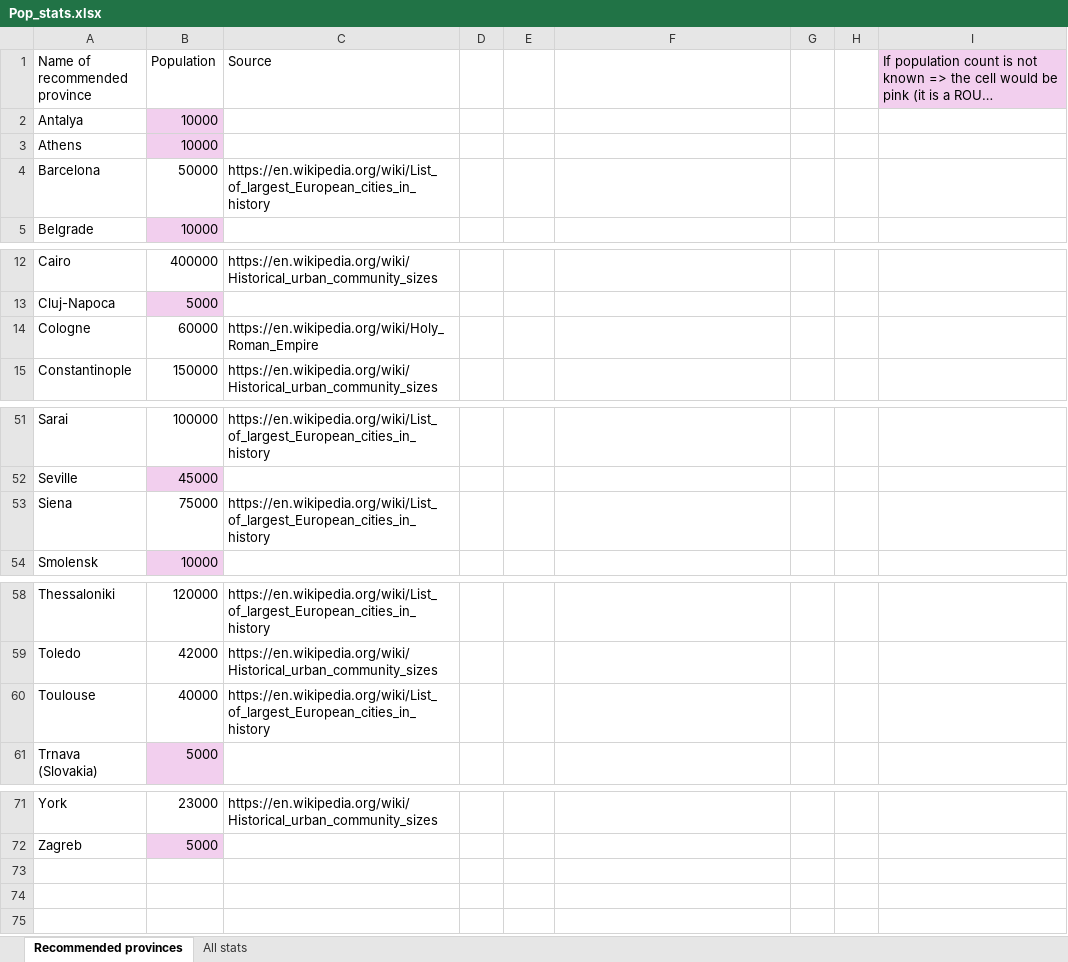
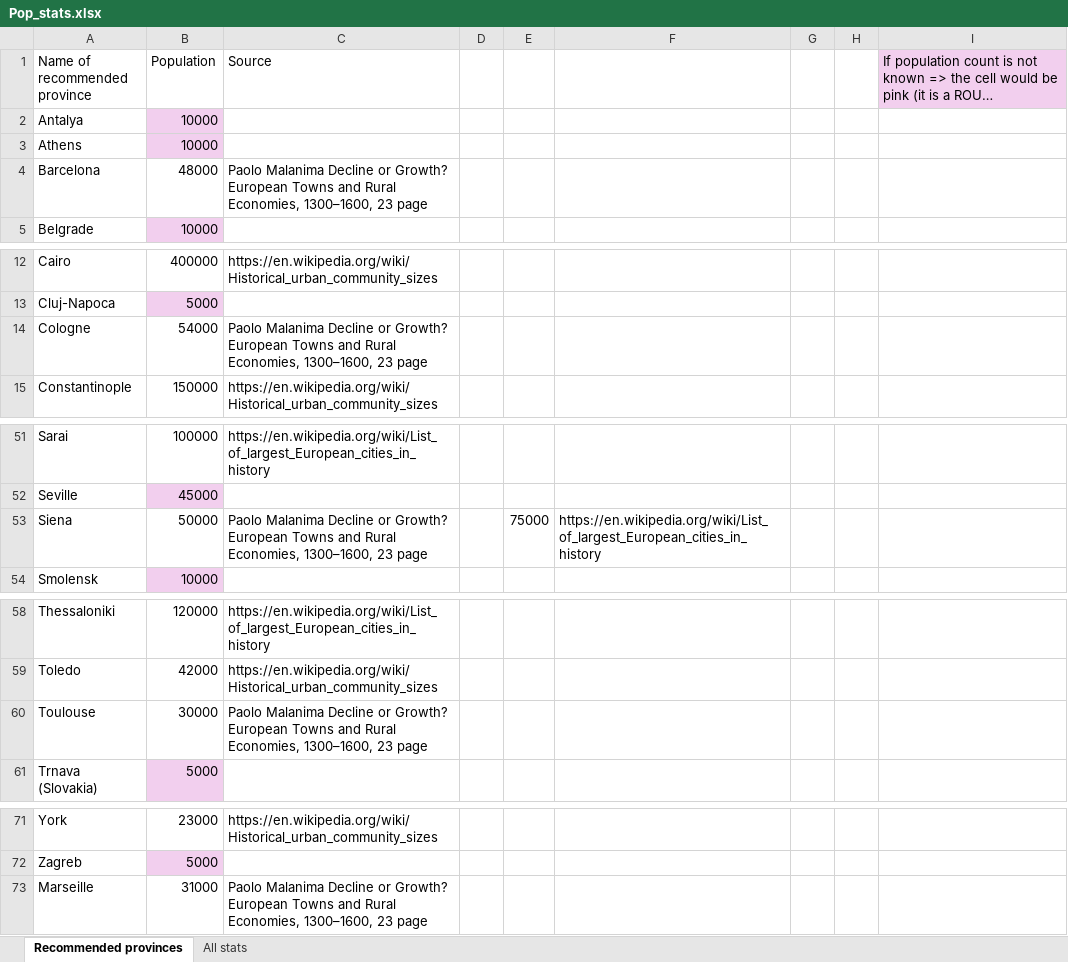
Before and after one commit to Vladusty/LU-python-course-project-2025, an Excel workbook: references/Pop_stats.xlsx, sheet Recommended provinces, drawn as a sheet; only a part is shown, gaps mark what is left out; long unchanged cells end in …; values as stored, in another font and other column widths than the file's, no borders; the diff covers the shown part only; the diff names each change by its address in the sheet, - before the commit and + after, or states it on an @@ line.

```diff
--- a/references/Pop_stats.xlsx (sheet Recommended provinces)
+++ b/references/Pop_stats.xlsx (sheet Recommended provinces)
-B4 (Population): 50000
+B4 (Population): 48000
-C4 (Source): https://en.wikipedia.org/wiki/List_of_largest_European_cities_in_history
+C4 (Source): Paolo Malanima Decline or Growth? European Towns and Rural Economies, 1300–1600, 23 page
-B14 (Population): 60000
+B14 (Population): 54000
-C14 (Source): https://en.wikipedia.org/wiki/Holy_Roman_Empire
+C14 (Source): Paolo Malanima Decline or Growth? European Towns and Rural Economies, 1300–1600, 23 page
-B53 (Population): 75000
+B53 (Population): 50000
-C53 (Source): https://en.wikipedia.org/wiki/List_of_largest_European_cities_in_history
+C53 (Source): Paolo Malanima Decline or Growth? European Towns and Rural Economies, 1300–1600, 23 page
-E53: (empty)
+E53: 75000
-F53: (empty)
+F53: https://en.wikipedia.org/wiki/List_of_largest_European_cities_in_history
-B60 (Population): 40000
+B60 (Population): 30000
-C60 (Source): https://en.wikipedia.org/wiki/List_of_largest_European_cities_in_history
+C60 (Source): Paolo Malanima Decline or Growth? European Towns and Rural Economies, 1300–1600, 23 page
+row 73: Marseille | 31000 | Paolo Malanima Decline or Growth? European Towns and Rural Economies, 1300–1600, 23 page
```
Also changed, not shown: 1 edited cell and cell formats elsewhere in this sheet, sheet All stats, charts or pictures.
